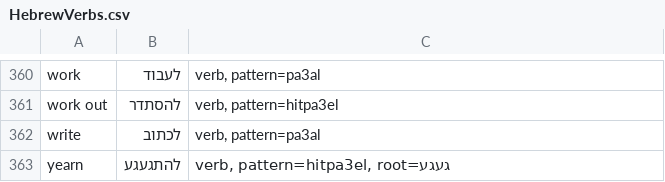
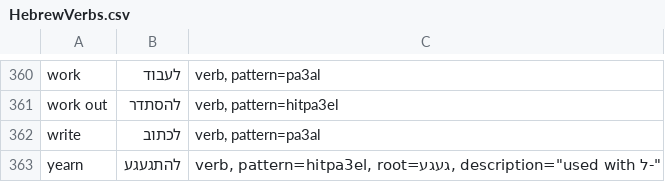
Before and after one commit to RooiGevaar19/Woordenboek, a CSV file: HebrewWords/HebrewVerbs.csv, drawn as a sheet; only a part is shown, gaps mark what is left out.

```diff
--- a/HebrewWords/HebrewVerbs.csv
+++ b/HebrewWords/HebrewVerbs.csv
@@ -362,2 +362,2 @@ work out	להסתדר	verb, pattern=hitpa3el
 write	לכתוב	verb, pattern=pa3al
-yearn	להתגעגע	verb, pattern=hitpa3el, root=געגע
+yearn	להתגעגע	verb, pattern=hitpa3el, root=געגע, description="used with ל-"
```
